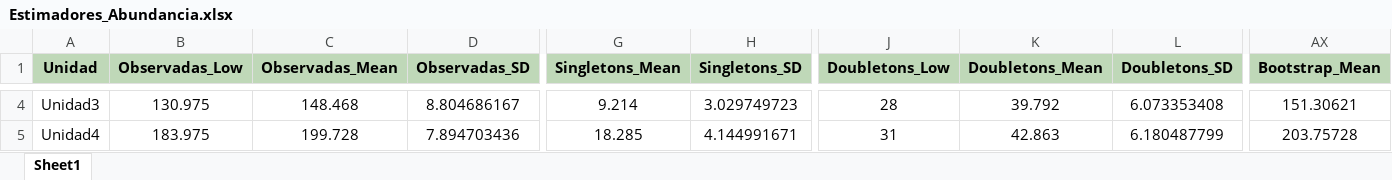
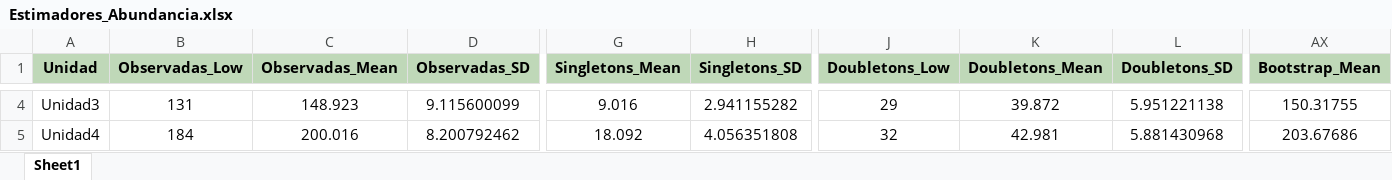
Before and after one commit to BioRamirez/Backet, an Excel workbook: python_Proyect/Resultados/Estimadores_Abundancia.xlsx, sheet Sheet1, drawn as a sheet; only a part is shown, gaps mark what is left out; values as stored, in another font and other column widths than the file's, no borders; the diff covers the shown part only; the diff names each change by its address in the sheet, - before the commit and + after, or states it on an @@ line.

```diff
--- a/python_Proyect/Resultados/Estimadores_Abundancia.xlsx (sheet Sheet1)
+++ b/python_Proyect/Resultados/Estimadores_Abundancia.xlsx (sheet Sheet1)
-B4 (Observadas_Low): 130.975
+B4 (Observadas_Low): 131
-C4 (Observadas_Mean): 148.468
+C4 (Observadas_Mean): 148.923
-D4 (Observadas_SD): 8.804686167
+D4 (Observadas_SD): 9.115600099
-G4 (Singletons_Mean): 9.214
+G4 (Singletons_Mean): 9.016
-H4 (Singletons_SD): 3.029749723
+H4 (Singletons_SD): 2.941155282
-J4 (Doubletons_Low): 28
+J4 (Doubletons_Low): 29
-K4 (Doubletons_Mean): 39.792
+K4 (Doubletons_Mean): 39.872
-L4 (Doubletons_SD): 6.073353408
+L4 (Doubletons_SD): 5.951221138
-AX4 (Bootstrap_Mean): 151.30621
+AX4 (Bootstrap_Mean): 150.31755
-B5 (Observadas_Low): 183.975
+B5 (Observadas_Low): 184
-C5 (Observadas_Mean): 199.728
+C5 (Observadas_Mean): 200.016
-D5 (Observadas_SD): 7.894703436
+D5 (Observadas_SD): 8.200792462
-G5 (Singletons_Mean): 18.285
+G5 (Singletons_Mean): 18.092
-H5 (Singletons_SD): 4.144991671
+H5 (Singletons_SD): 4.056351808
-J5 (Doubletons_Low): 31
+J5 (Doubletons_Low): 32
-K5 (Doubletons_Mean): 42.863
+K5 (Doubletons_Mean): 42.981
-L5 (Doubletons_SD): 6.180487799
+L5 (Doubletons_SD): 5.881430968
-AX5 (Bootstrap_Mean): 203.75728
+AX5 (Bootstrap_Mean): 203.67686
```
Also changed, not shown: 100 edited cells elsewhere in this sheet, python_Proyect/Resultados/Efectividad_Estimadores.xlsx, python_Proyect/Resultados/Efectividad_Estimadores_Frec.xlsx, 40 other files.
